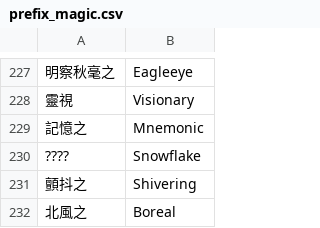
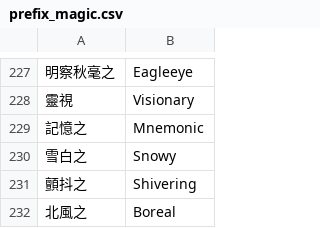
Before and after one commit to r0-se/kekeDropLog, a CSV file: data/prefix_magic.csv, drawn as a sheet; only a part is shown, gaps mark what is left out.

Commit message:
filled in all the missing magic suffixes

```diff
--- a/data/prefix_magic.csv
+++ b/data/prefix_magic.csv
@@ -229,3 +229,3 @@
 記憶之,Mnemonic
-????,Snowflake
+雪白之,Snowy
 顫抖之,Shivering
```
